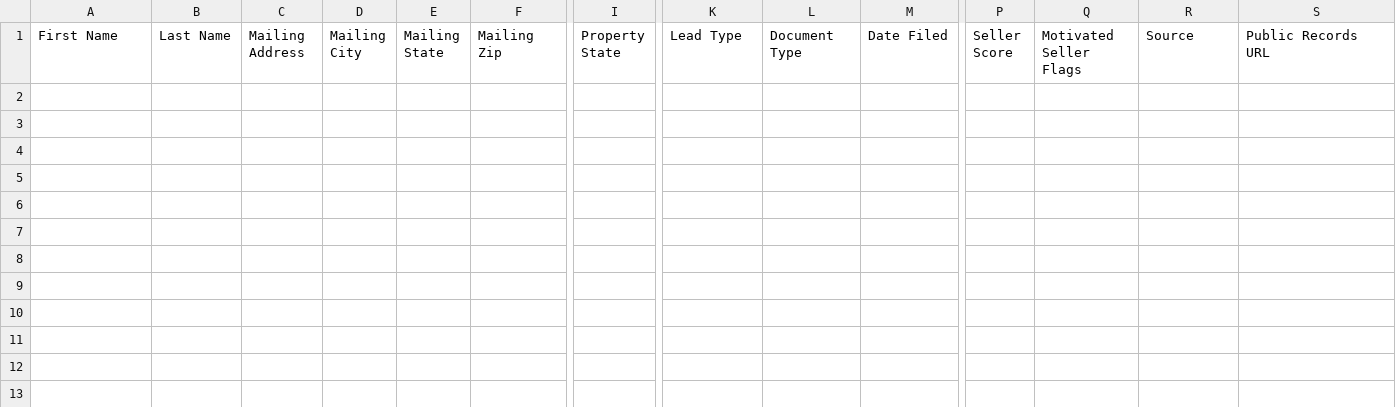
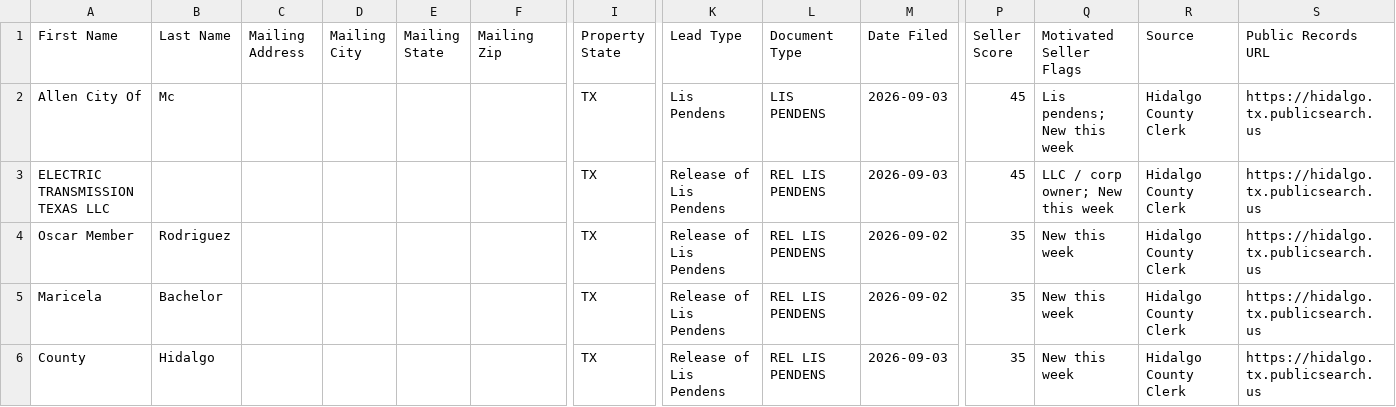
Before and after one commit to martinherrerajr33-source/Hidalgo-leads, a CSV file: data/ghl_import.csv, drawn as a sheet; only a part is shown, gaps mark what is left out; rows hold the shown columns only; the diff names each change by its address in the sheet, - before the commit and + after, or states it on an @@ line.

```diff
--- a/data/ghl_import.csv
+++ b/data/ghl_import.csv
+row 2: Allen City Of | Mc |  |  |  |  | TX | Lis Pendens | LIS PENDENS | 2026-09-03 | 45 | Lis pendens; New this week | Hidalgo County Clerk | https://hidalgo.tx.publicsearch.us
+row 3: ELECTRIC TRANSMISSION TEXAS LLC |  |  |  |  |  | TX | Release of Lis Pendens | REL LIS PENDENS | 2026-09-03 | 45 | LLC / corp owner; New this week | Hidalgo County Clerk | https://hidalgo.tx.publicsearch.us
+row 4: Oscar Member | Rodriguez |  |  |  |  | TX | Release of Lis Pendens | REL LIS PENDENS | 2026-09-02 | 35 | New this week | Hidalgo County Clerk | https://hidalgo.tx.publicsearch.us
+row 5: Maricela | Bachelor |  |  |  |  | TX | Release of Lis Pendens | REL LIS PENDENS | 2026-09-02 | 35 | New this week | Hidalgo County Clerk | https://hidalgo.tx.publicsearch.us
+row 6: County | Hidalgo |  |  |  |  | TX | Release of Lis Pendens | REL LIS PENDENS | 2026-09-03 | 35 | New this week | Hidalgo County Clerk | https://hidalgo.tx.publicsearch.us
```
Also changed, not shown: 2 other files.
